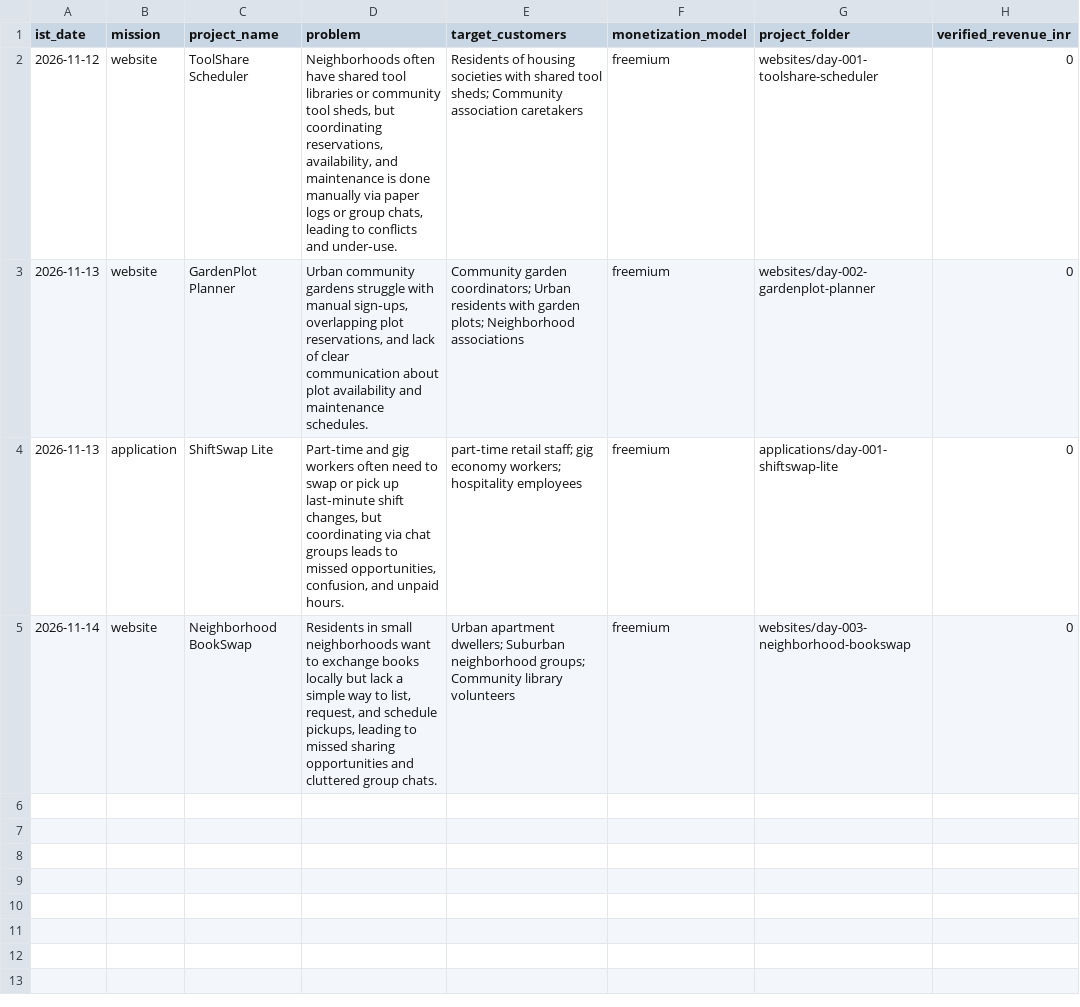
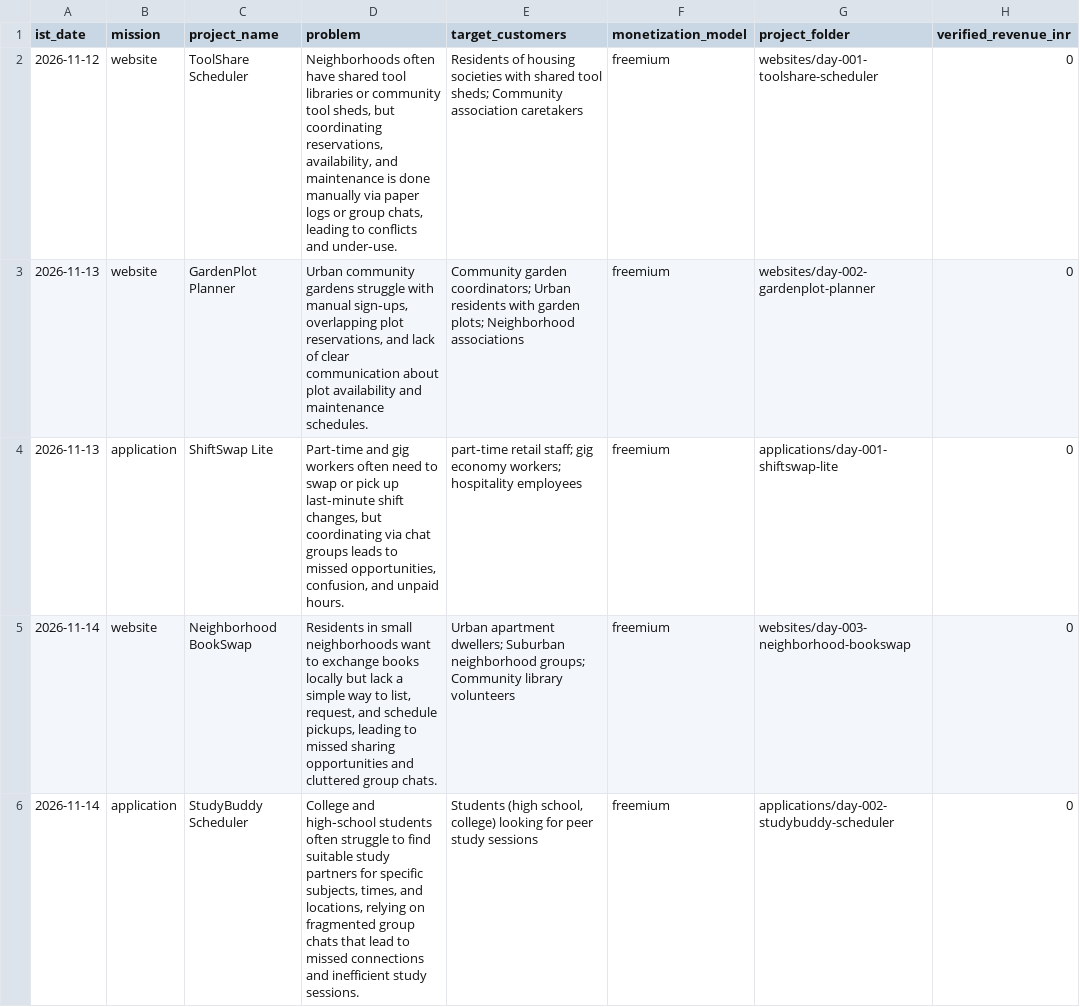
Before and after one commit to amalraj020-a11y/11am-office-work, a CSV file: reports/startup-ledger.csv, drawn as a sheet; the diff names each change by its address in the sheet, - before the commit and + after, or states it on an @@ line.

Commit message:
build(application): StudyBuddy Scheduler

```diff
--- a/reports/startup-ledger.csv
+++ b/reports/startup-ledger.csv
+row 6: 2026-11-14 | application | StudyBuddy Scheduler | College and high‑school students often struggle to find suitable study partners for specific subjects, times, and locations, relying on fragmented group chats that lead to missed connections and inefficient study sessions. | Students (high school, college) looking for peer study sessions | freemium | applications/day-002-studybuddy-scheduler | 0
```
Also changed, not shown: 8 other files.
